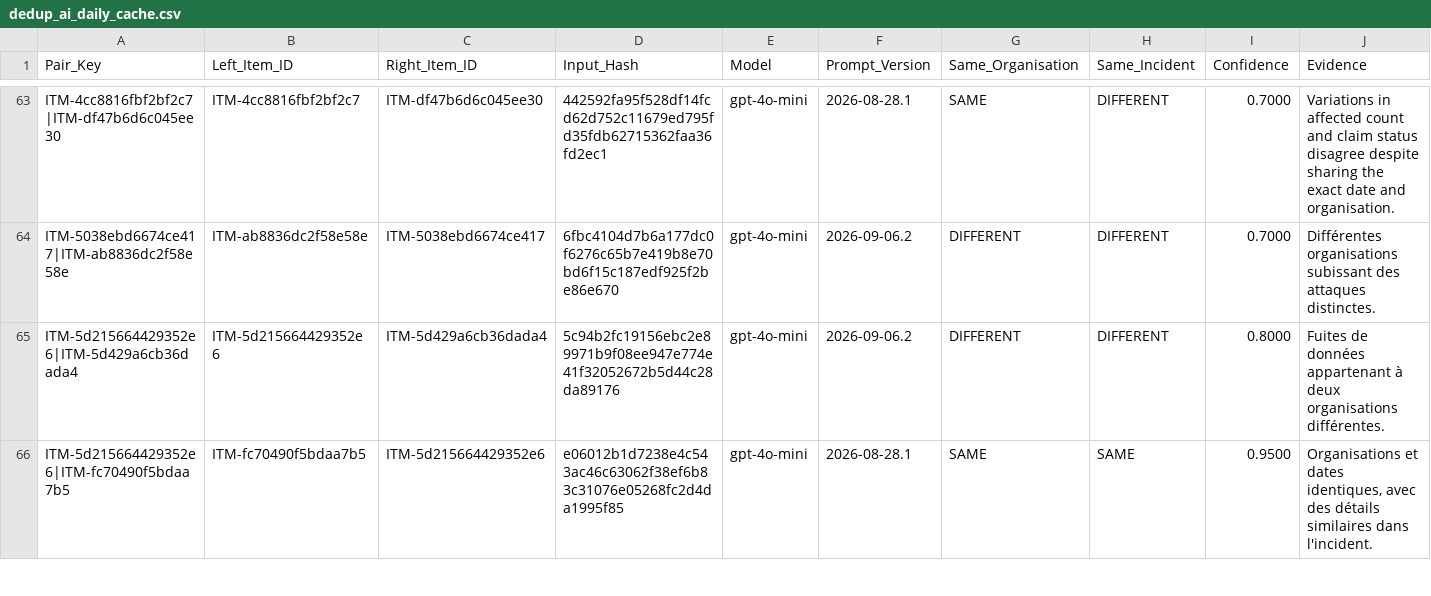
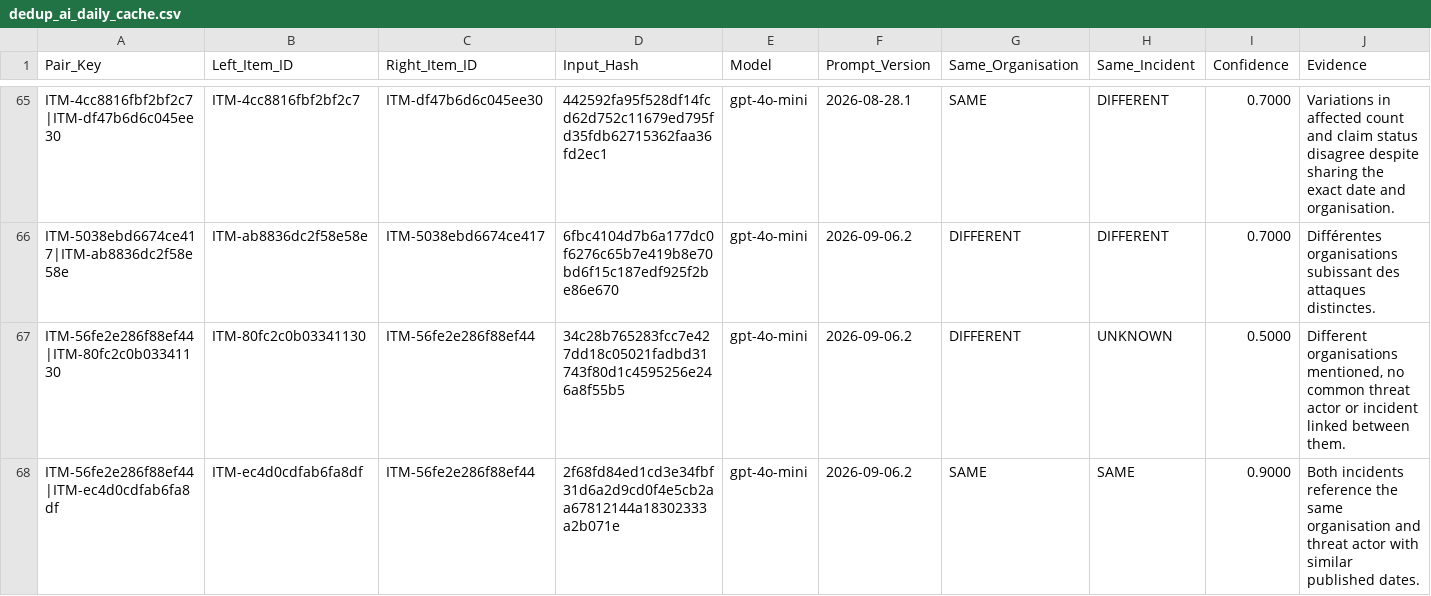
Before and after one commit to Ya7o/Cyberwatch, a CSV file: data/dedup_ai_daily_cache.csv, drawn as a sheet; only a part is shown, gaps mark what is left out; the shorter side is filled out with more unchanged rows; rows hold the shown columns only; the diff covers the shown part only; the diff names each change by its address in the sheet, - before the commit and + after, or states it on an @@ line.

```diff
--- a/data/dedup_ai_daily_cache.csv
+++ b/data/dedup_ai_daily_cache.csv
+row 67: ITM-56fe2e286f88ef44|ITM-80fc2c0b03341130 | ITM-80fc2c0b03341130 | ITM-56fe2e286f88ef44 | 34c28b765283fcc7e427dd18c05021fadbd31743f80d1c4595256e246a8f55b5 | gpt-4o-mini | 2026-09-06.2 | DIFFERENT | UNKNOWN | 0.5000 | Different organisations mentioned, no common threat actor or incident linked between them.
+row 68: ITM-56fe2e286f88ef44|ITM-ec4d0cdfab6fa8df | ITM-ec4d0cdfab6fa8df | ITM-56fe2e286f88ef44 | 2f68fd84ed1cd3e34fbf31d6a2d9cd0f4e5cb2aa67812144a18302333a2b071e | gpt-4o-mini | 2026-09-06.2 | SAME | SAME | 0.9000 | Both incidents reference the same organisation and threat actor with similar published dates.
```
Also changed, not shown: 3 added rows elsewhere in this file, data/incident_dedup_registry.csv, data/items.csv, 23 other files.
